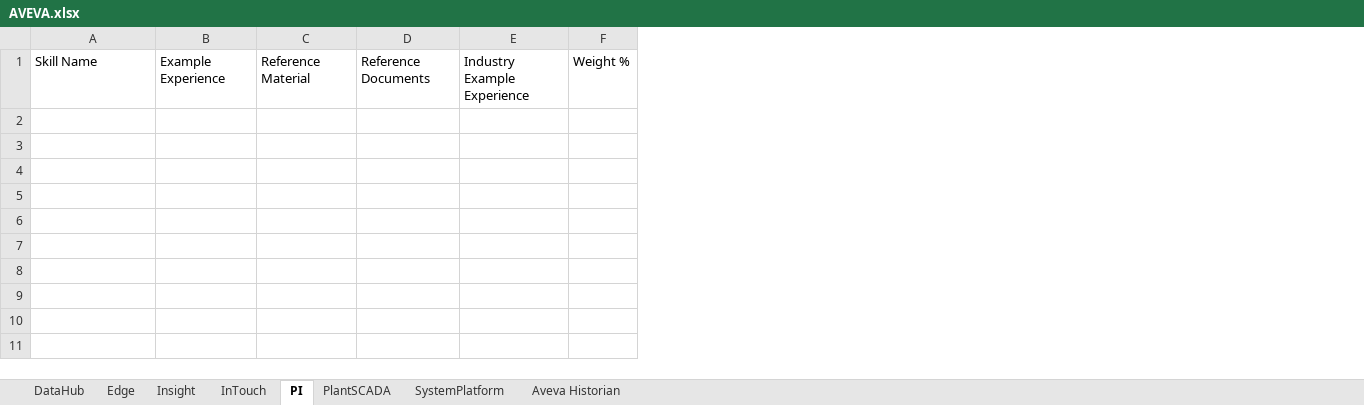
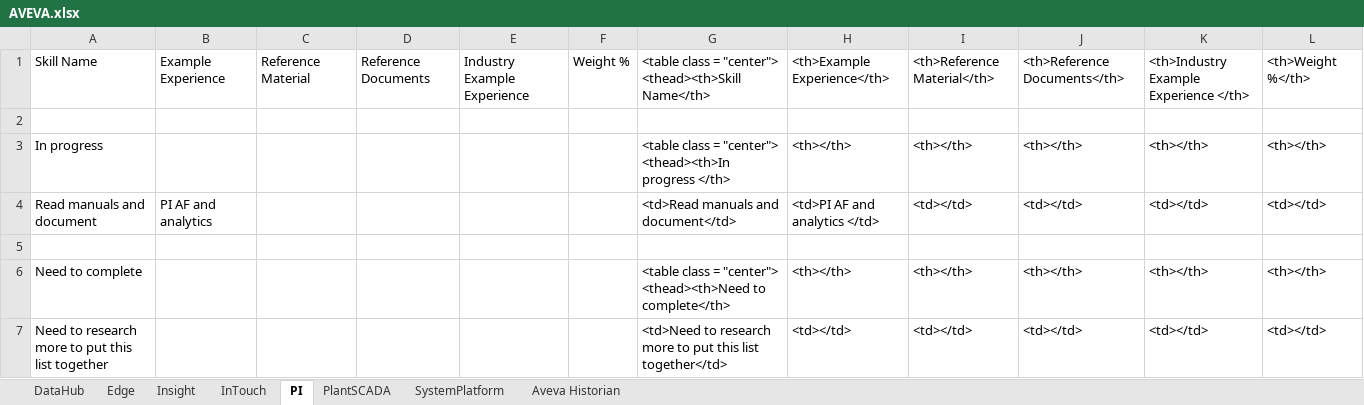
Before and after one commit to Olethrus/Olethrus.github.io, an Excel workbook: Excel Data/AVEVA.xlsx, sheet PI, drawn as a sheet; values as stored, in another font and other column widths than the file's, no borders; ↵ is a line break in a cell; the diff names each change by its address in the sheet, - before the commit and + after, or states it on an @@ line.

Commit message:
Update skills from excel more to come

```diff
--- a/Excel Data/AVEVA.xlsx (sheet PI)
+++ b/Excel Data/AVEVA.xlsx (sheet PI)
+column G, row 1: <table class = "center"> ↵ <thead><th>Skill Name</th>
+column H, row 1: <th>Example Experience</th>
+column I, row 1: <th>Reference Material</th>
+column J, row 1: <th>Reference Documents</th>
+column K, row 1: <th>Industry Example Experience </th>
+column L, row 1: <th>Weight %</th>
+row 2: (empty)
+row 3: In progress |  |  |  |  |  | <table class = "center"> ↵ <thead><th>In progress </th> | <th></th> | <th></th> | <th></th> | <th></th> | <th></th>
+row 4: Read manuals and document | PI AF and analytics |  |  |  |  | <td>Read manuals and document</td> | <td>PI AF and analytics </td> | <td></td> | <td></td> | <td></td> | <td></td>
+row 5: (empty)
+row 6: Need to complete |  |  |  |  |  | <table class = "center"> ↵ <thead><th>Need to complete</th> | <th></th> | <th></th> | <th></th> | <th></th> | <th></th>
+row 7: Need to research more to put this list together |  |  |  |  |  | <td>Need to research more to put this list together</td> | <td></td> | <td></td> | <td></td> | <td></td> | <td></td>
```
Also changed, not shown: sheet InTouch, sheet PlantSCADA, sheet SystemPlatform, sheet Insight, sheet Aveva Historian, sheet Edge, 1 more sheet, Excel Data/Ignition.xlsx, Excel Data/Misc.xlsx, 8 other files.
